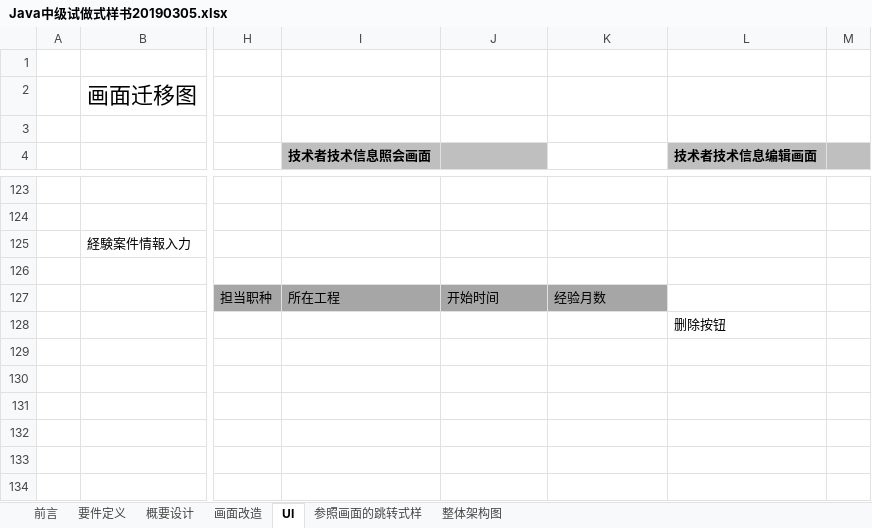
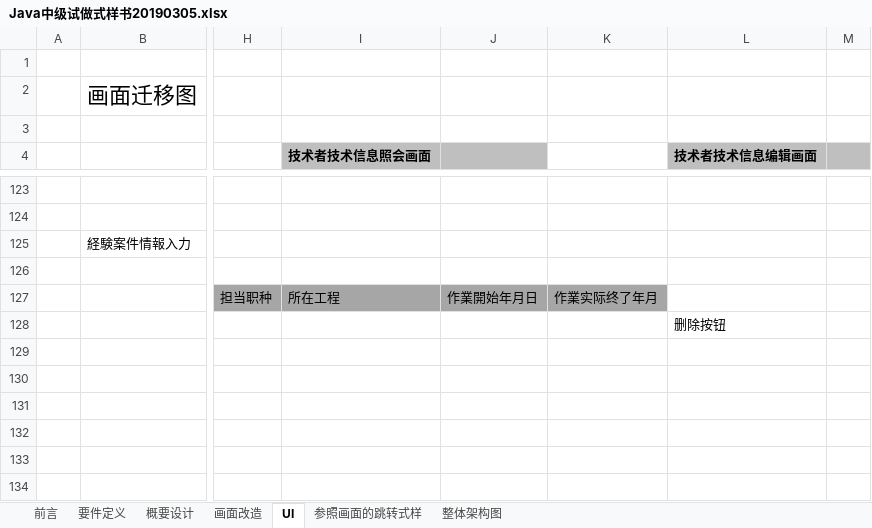
Before and after one commit to YANHAOsTHINGSdb/JavaMiddleClassCompleteSource, an Excel workbook: doc/Java中级试做式样书20190305.xlsx, sheet UI, drawn as a sheet; only a part is shown, gaps mark what is left out; values as stored, in another font and other column widths than the file's, no borders; charts and pictures not drawn; the diff names each change by its address in the sheet, - before the commit and + after, or states it on an @@ line.

```diff
--- a/doc/Java中级试做式样书20190305.xlsx (sheet UI)
+++ b/doc/Java中级试做式样书20190305.xlsx (sheet UI)
-J127: 开始时间
+J127: 作業開始年月日
-K127: 经验月数
+K127: 作業实际终了年月
```
Also changed, not shown: 6 other files.
